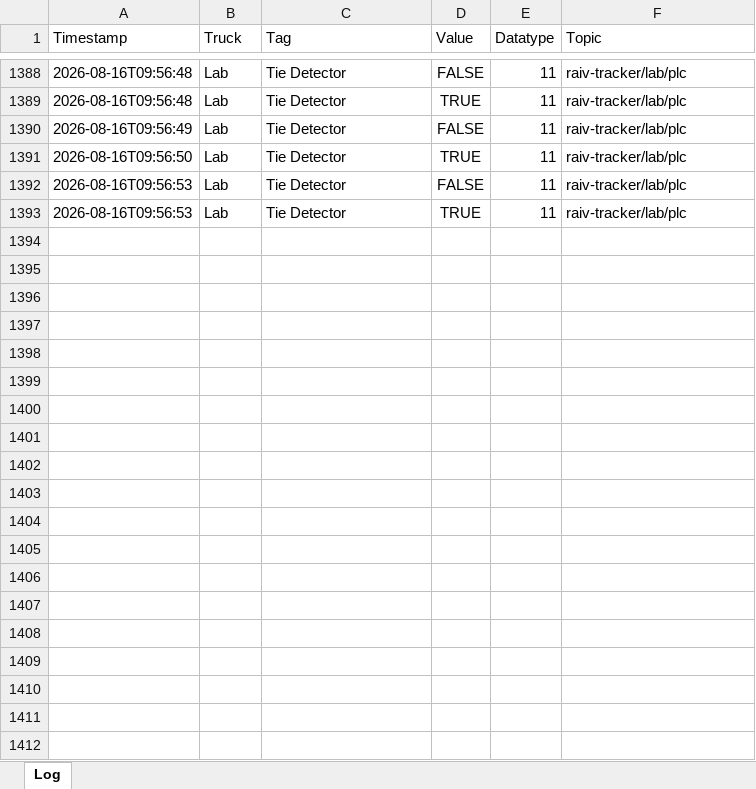
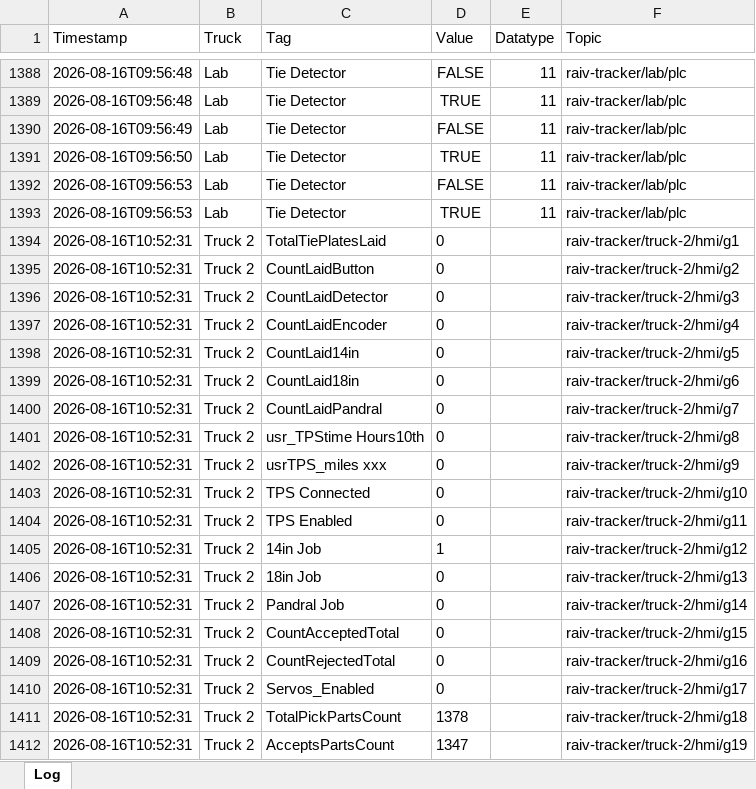
Before and after one commit to cotyc-bbrailtech/Raiv-trucks, an Excel workbook: logs/raiv_tracker_2026-08-16.xlsx, sheet Log, drawn as a sheet; only a part is shown, gaps mark what is left out; values as stored, in another font and other column widths than the file's, no borders; the diff covers the shown part only; the diff names each change by its address in the sheet, - before the commit and + after, or states it on an @@ line.

```diff
--- a/logs/raiv_tracker_2026-08-16.xlsx (sheet Log)
+++ b/logs/raiv_tracker_2026-08-16.xlsx (sheet Log)
+row 1394: 2026-08-16T10:52:31 | Truck 2 | TotalTiePlatesLaid | 0 |  | raiv-tracker/truck-2/hmi/g1
+row 1395: 2026-08-16T10:52:31 | Truck 2 | CountLaidButton | 0 |  | raiv-tracker/truck-2/hmi/g2
+row 1396: 2026-08-16T10:52:31 | Truck 2 | CountLaidDetector | 0 |  | raiv-tracker/truck-2/hmi/g3
+row 1397: 2026-08-16T10:52:31 | Truck 2 | CountLaidEncoder | 0 |  | raiv-tracker/truck-2/hmi/g4
+row 1398: 2026-08-16T10:52:31 | Truck 2 | CountLaid14in | 0 |  | raiv-tracker/truck-2/hmi/g5
+row 1399: 2026-08-16T10:52:31 | Truck 2 | CountLaid18in | 0 |  | raiv-tracker/truck-2/hmi/g6
+row 1400: 2026-08-16T10:52:31 | Truck 2 | CountLaidPandral | 0 |  | raiv-tracker/truck-2/hmi/g7
+row 1401: 2026-08-16T10:52:31 | Truck 2 | usr_TPStime Hours10th | 0 |  | raiv-tracker/truck-2/hmi/g8
+row 1402: 2026-08-16T10:52:31 | Truck 2 | usrTPS_miles xxx | 0 |  | raiv-tracker/truck-2/hmi/g9
+row 1403: 2026-08-16T10:52:31 | Truck 2 | TPS Connected | 0 |  | raiv-tracker/truck-2/hmi/g10
+row 1404: 2026-08-16T10:52:31 | Truck 2 | TPS Enabled | 0 |  | raiv-tracker/truck-2/hmi/g11
+row 1405: 2026-08-16T10:52:31 | Truck 2 | 14in Job | 1 |  | raiv-tracker/truck-2/hmi/g12
+row 1406: 2026-08-16T10:52:31 | Truck 2 | 18in Job | 0 |  | raiv-tracker/truck-2/hmi/g13
+row 1407: 2026-08-16T10:52:31 | Truck 2 | Pandral Job | 0 |  | raiv-tracker/truck-2/hmi/g14
+row 1408: 2026-08-16T10:52:31 | Truck 2 | CountAcceptedTotal | 0 |  | raiv-tracker/truck-2/hmi/g15
+row 1409: 2026-08-16T10:52:31 | Truck 2 | CountRejectedTotal | 0 |  | raiv-tracker/truck-2/hmi/g16
+row 1410: 2026-08-16T10:52:31 | Truck 2 | Servos_Enabled | 0 |  | raiv-tracker/truck-2/hmi/g17
+row 1411: 2026-08-16T10:52:31 | Truck 2 | TotalPickPartsCount | 1378 |  | raiv-tracker/truck-2/hmi/g18
+row 1412: 2026-08-16T10:52:31 | Truck 2 | AcceptsPartsCount | 1347 |  | raiv-tracker/truck-2/hmi/g19
```
Also changed, not shown: 222 added rows elsewhere in this sheet.
